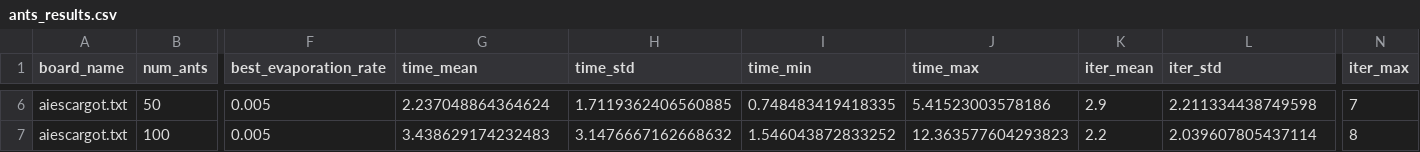
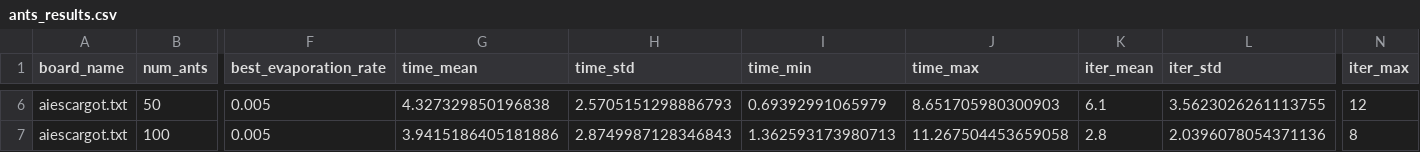
Before and after one commit to cywinski/sudoku-genetic-aco, a CSV file: numerical-tests/aco_experiment_results/ants_results.csv, drawn as a sheet; only a part is shown, gaps mark what is left out; the diff covers the shown part only; the diff names each change by its address in the sheet, - before the commit and + after, or states it on an @@ line.

```diff
--- a/numerical-tests/aco_experiment_results/ants_results.csv
+++ b/numerical-tests/aco_experiment_results/ants_results.csv
-G6 (time_mean): 2.237048864364624
+G6 (time_mean): 4.327329850196838
-H6 (time_std): 1.7119362406560885
+H6 (time_std): 2.5705151298886793
-I6 (time_min): 0.748483419418335
+I6 (time_min): 0.69392991065979
-J6 (time_max): 5.41523003578186
+J6 (time_max): 8.651705980300903
-K6 (iter_mean): 2.9
+K6 (iter_mean): 6.1
-L6 (iter_std): 2.211334438749598
+L6 (iter_std): 3.5623026261113755
-N6 (iter_max): 7
+N6 (iter_max): 12
-G7 (time_mean): 3.438629174232483
+G7 (time_mean): 3.9415186405181886
-H7 (time_std): 3.1476667162668632
+H7 (time_std): 2.8749987128346843
-I7 (time_min): 1.546043872833252
+I7 (time_min): 1.362593173980713
-J7 (time_max): 12.363577604293823
+J7 (time_max): 11.267504453659058
-K7 (iter_mean): 2.2
+K7 (iter_mean): 2.8
-L7 (iter_std): 2.039607805437114
+L7 (iter_std): 2.0396078054371136
```
Also changed, not shown: 30 edited cells elsewhere in this file, numerical-tests/aco_experiment_results/best_evaporation_rates_results.csv, numerical-tests/aco_experiment_results/evaporation_rates_results.csv, 15 other files.
